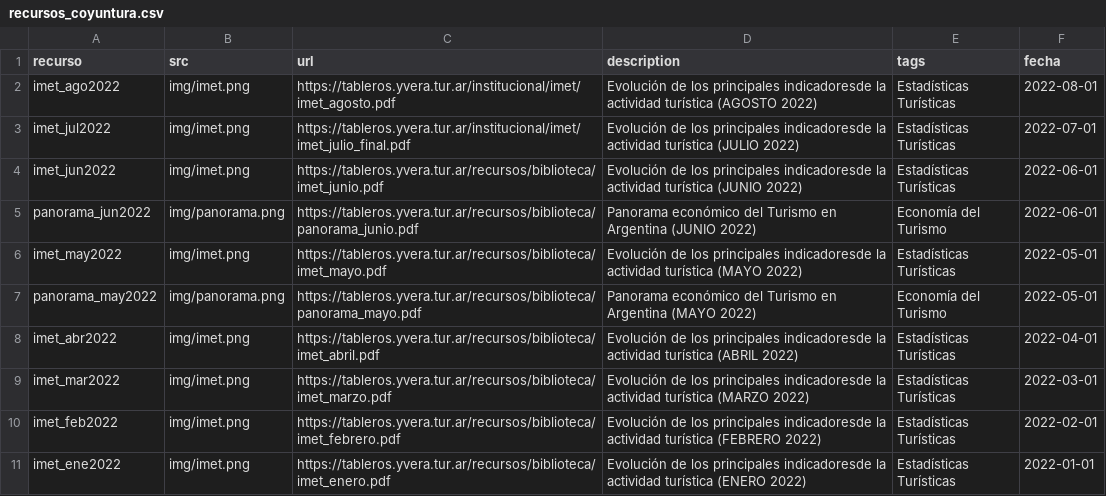
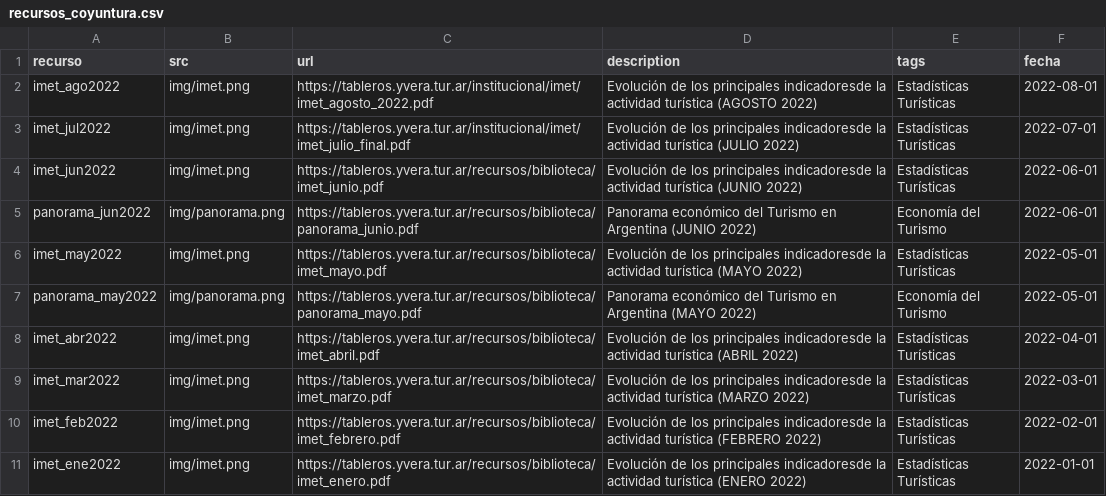
Before and after one commit to dnme-minturdep/biblioteca, a CSV file: content/recursos_coyuntura.csv, drawn as a sheet.

Commit message:
fix url imet agosto 22

```diff
--- a/content/recursos_coyuntura.csv
+++ b/content/recursos_coyuntura.csv
@@ -1,3 +1,3 @@
 recurso,src,url,description,tags,fecha
-imet_ago2022,img/imet.png,https://tableros.yvera.tur.ar/institucional/imet/imet_agosto.pdf,Evolución de los principales indicadoresde la actividad turística (AGOSTO 2022),Estadísticas Turísticas,2022-08-01
+imet_ago2022,img/imet.png,https://tableros.yvera.tur.ar/institucional/imet/imet_agosto_2022.pdf,Evolución de los principales indicadoresde la actividad turística (AGOSTO 2022),Estadísticas Turísticas,2022-08-01
 imet_jul2022,img/imet.png,https://tableros.yvera.tur.ar/institucional/imet/imet_julio_final.pdf,Evolución de los principales indicadoresde la actividad turística (JULIO 2022),Estadísticas Turísticas,2022-07-01
```
Also changed, not shown: docs/content/recursos_coyuntura.csv, 4 other files.
